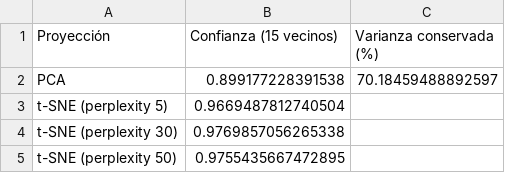
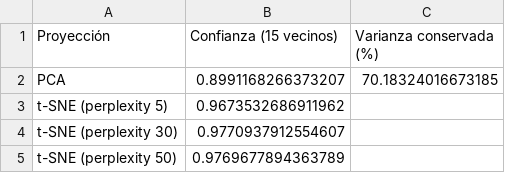
Before and after one commit to Calambillo11235813/Segundo-Parcial-Soporte, a CSV file: reports/tables/A5_comparacion_proyecciones.csv, drawn as a sheet.

```diff
--- a/reports/tables/A5_comparacion_proyecciones.csv
+++ b/reports/tables/A5_comparacion_proyecciones.csv
@@ -1,5 +1,5 @@
 Proyección,Confianza (15 vecinos),Varianza conservada (%)
-PCA,0.899177228391538,70.18459488892597
-t-SNE (perplexity 5),0.9669487812740504,
-t-SNE (perplexity 30),0.9769857056265338,
-t-SNE (perplexity 50),0.9755435667472895,
+PCA,0.8991168266373207,70.18324016673185
+t-SNE (perplexity 5),0.9673532686911962,
+t-SNE (perplexity 30),0.9770937912554607,
+t-SNE (perplexity 50),0.9769677894363789,
```
Also changed, not shown: data/processed/A5_clientes_nichos.csv, reports/tables/A2_comparacion_metodos.csv, 37 other files.
